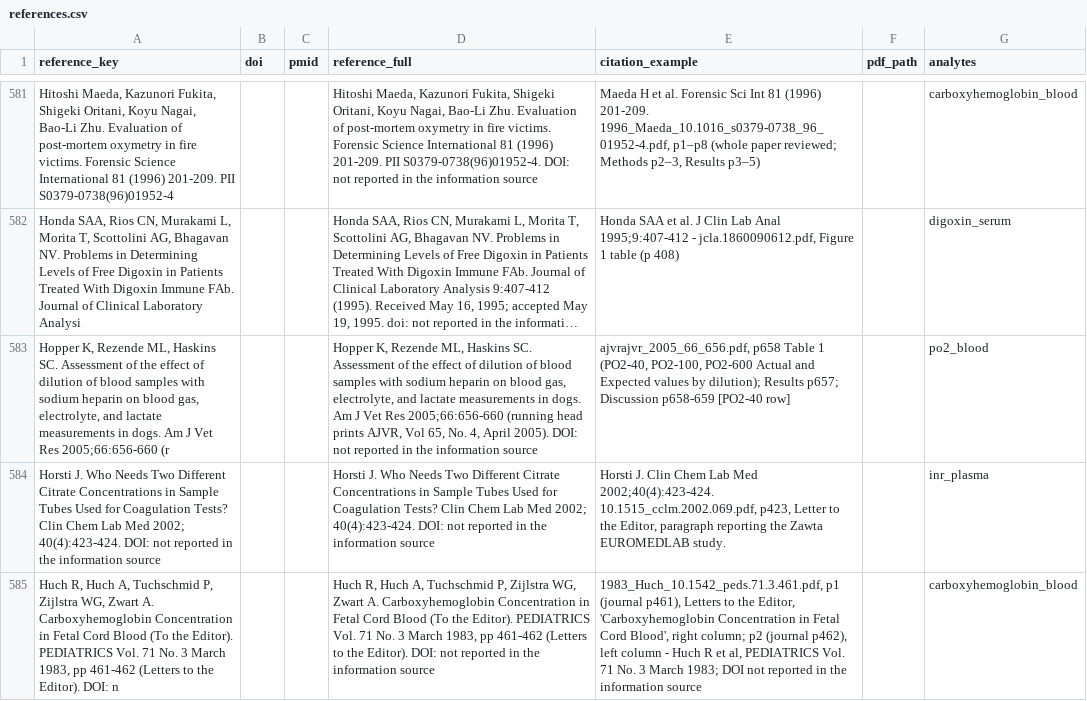
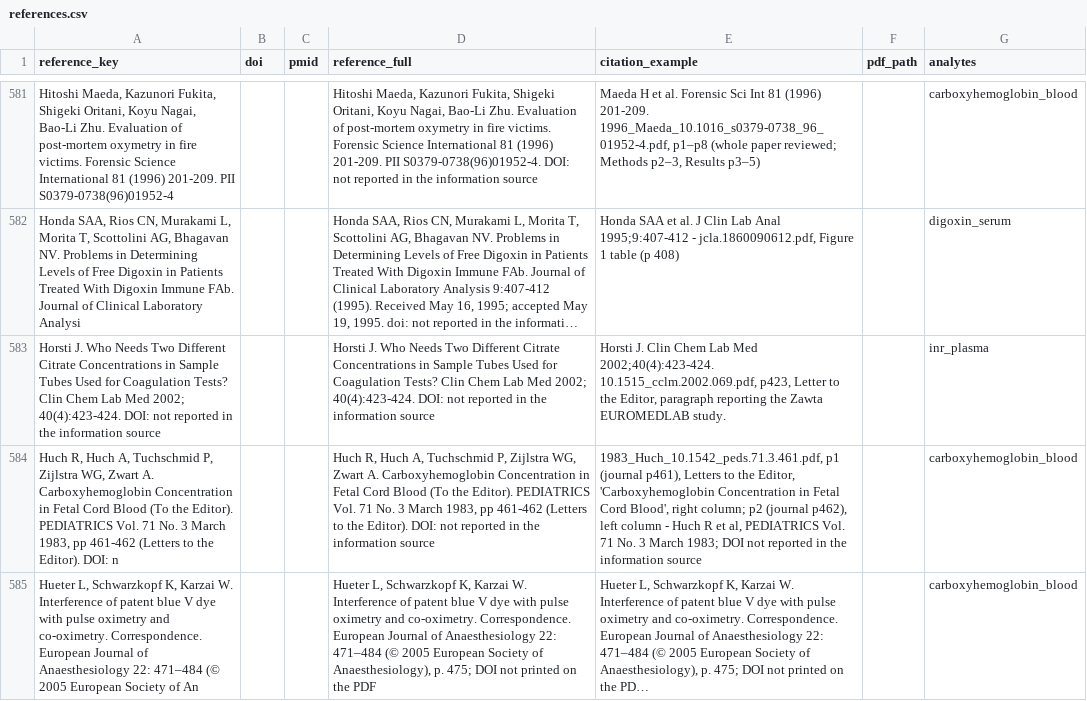
Before and after one commit to hikmetc/c-led-database, a CSV file: meta/references.csv, drawn as a sheet; only a part is shown, gaps mark what is left out; the shorter side is filled out with more unchanged rows; long unchanged cells end in …; the diff names each change by its address in the sheet, - before the commit and + after, or states it on an @@ line.

Commit message:
Reject 12 rows by the inclusion criteria: po2_blood / pO2_liquid_heparin_interference_table.csv
12 x criterion 21 animal_study

Archived in meta/rejected_rows.csv (through the manager app)

```diff
--- a/meta/references.csv
+++ b/meta/references.csv
-row 583: Hopper K, Rezende ML, Haskins SC. Assessment of the effect of dilution of blood samples with sodium heparin on blood gas, electrolyte, and lactate measurements in dogs. Am J Vet Res 2005;66:656-660 (r |  |  | Hopper K, Rezende ML, Haskins SC. Assessment of the effect of dilution of blood samples with sodium heparin on blood gas, electrolyte, and lactate measurements in dogs. Am J Vet Res 2005;66:656-660 (running head prints AJVR, Vol 65, No. 4, April 2005). DOI: not reported in the information source | ajvrajvr_2005_66_656.pdf, p658 Table 1 (PO2-40, PO2-100, PO2-600 Actual and Expected values by dilution); Results p657; Discussion p658-659 [PO2-40 row] |  | po2_blood
```
Also changed, not shown: meta/analytes.csv, meta/file_index.csv, 10 other files.
